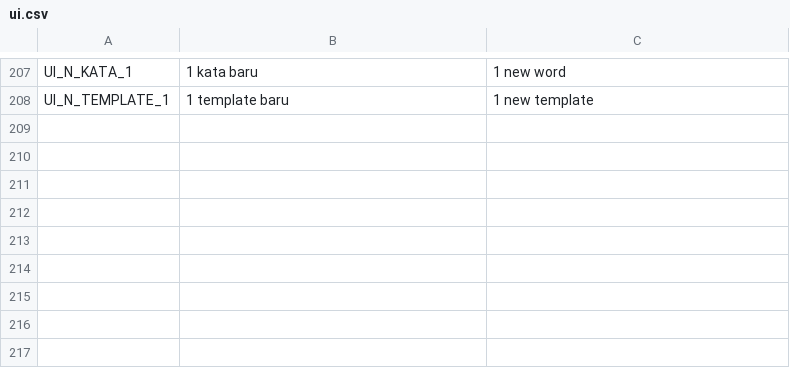
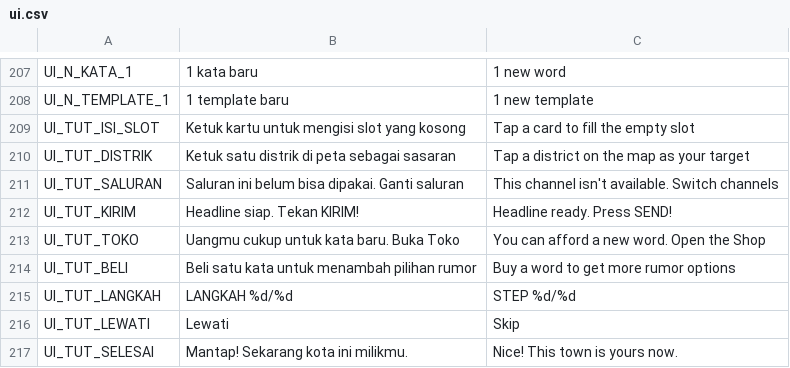
Before and after one commit to FachruDev/ghost-writer, a CSV file: localization/ui.csv, drawn as a sheet; only a part is shown, gaps mark what is left out.

```diff
--- a/localization/ui.csv
+++ b/localization/ui.csv
@@ -208 +208,10 @@ UI_N_KATA_1,1 kata baru,1 new word
 UI_N_TEMPLATE_1,1 template baru,1 new template
+UI_TUT_ISI_SLOT,Ketuk kartu untuk mengisi slot yang kosong,Tap a card to fill the empty slot
+UI_TUT_DISTRIK,Ketuk satu distrik di peta sebagai sasaran,Tap a district on the map as your target
+UI_TUT_SALURAN,Saluran ini belum bisa dipakai. Ganti saluran,This channel isn't available. Switch channels
+UI_TUT_KIRIM,Headline siap. Tekan KIRIM!,Headline ready. Press SEND!
+UI_TUT_TOKO,Uangmu cukup untuk kata baru. Buka Toko,You can afford a new word. Open the Shop
+UI_TUT_BELI,Beli satu kata untuk menambah pilihan rumor,Buy a word to get more rumor options
+UI_TUT_LANGKAH,LANGKAH %d/%d,STEP %d/%d
+UI_TUT_LEWATI,Lewati,Skip
+UI_TUT_SELESAI,Mantap! Sekarang kota ini milikmu.,Nice! This town is yours now.
```
Also changed, not shown: 31 other files.
